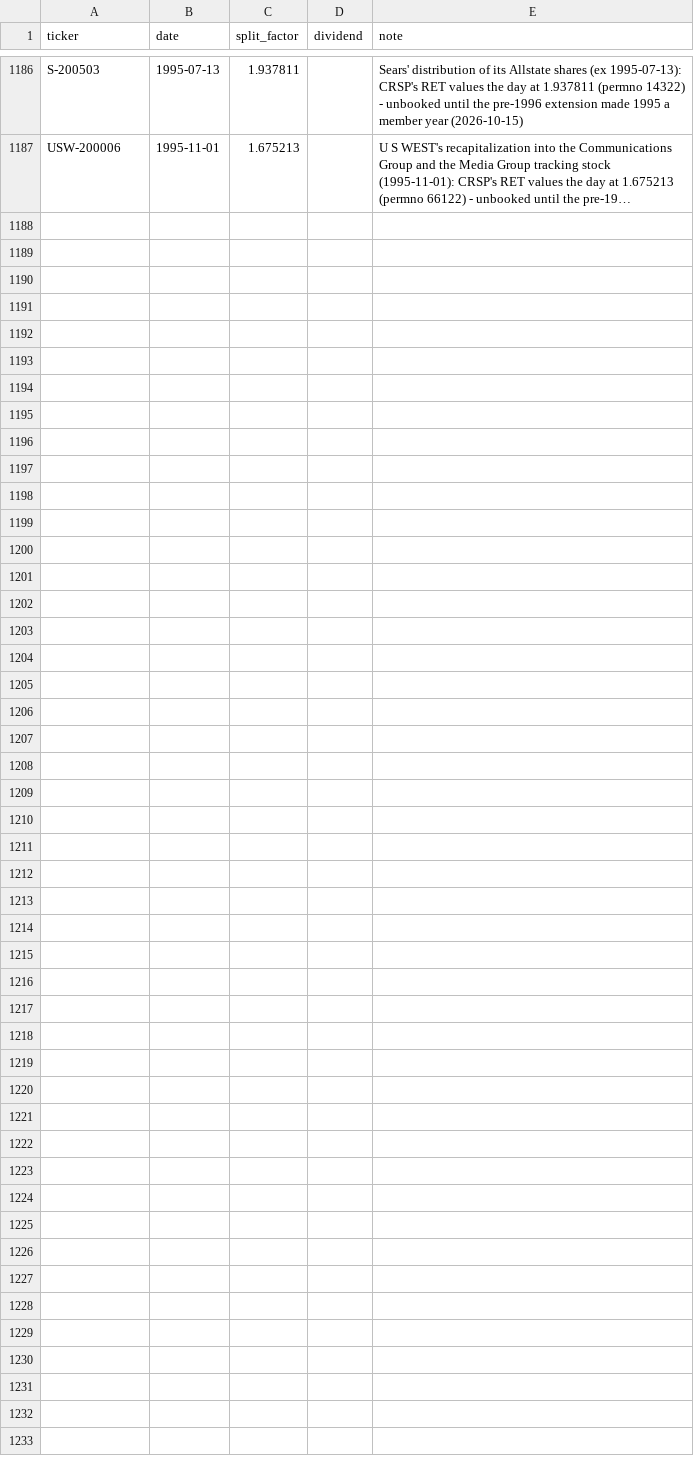
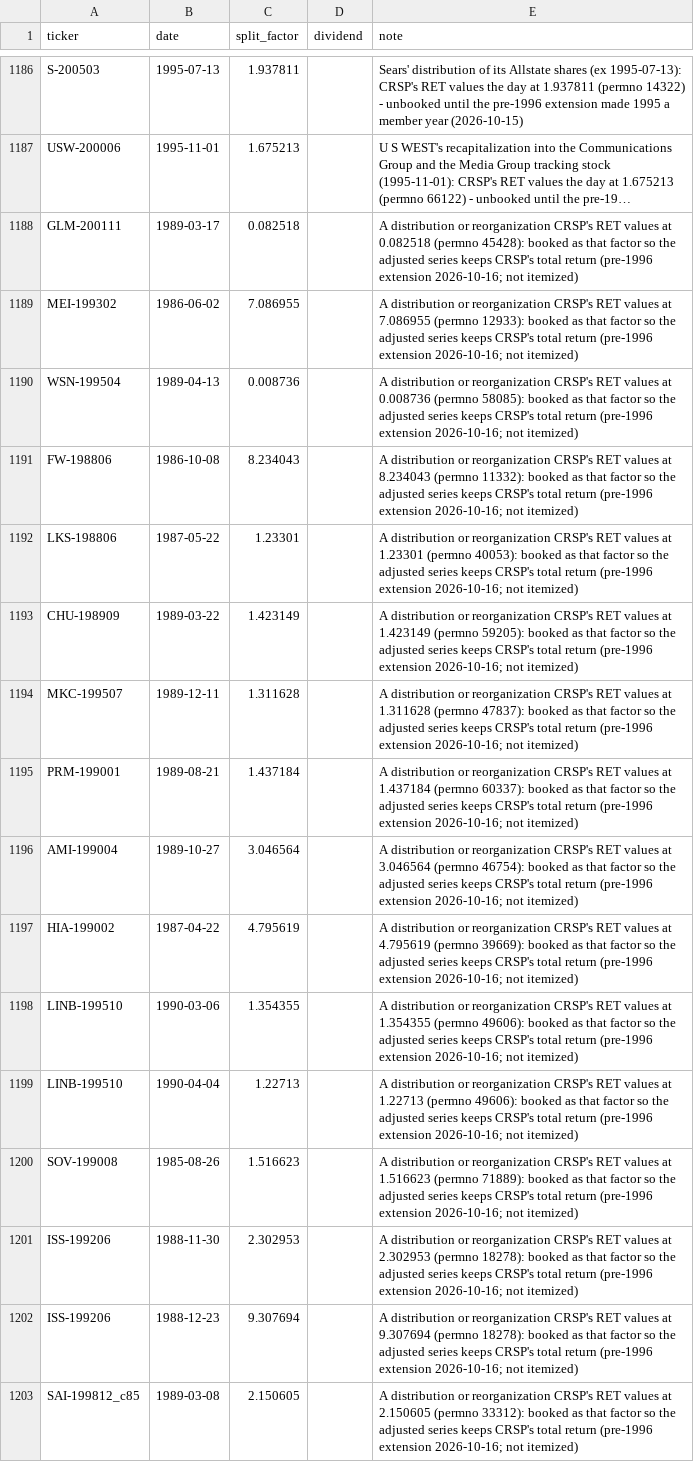
Before and after one commit to Johnbrick123/sp500-data, a CSV file: corporate_action_overrides.csv, drawn as a sheet; only a part is shown, gaps mark what is left out; long unchanged cells end in …; the diff names each change by its address in the sheet, - before the commit and + after, or states it on an @@ line.

```diff
--- a/corporate_action_overrides.csv
+++ b/corporate_action_overrides.csv
+row 1188: GLM-200111 | 1989-03-17 | 0.082518 |  | A distribution or reorganization CRSP's RET values at 0.082518 (permno 45428): booked as that factor so the adjusted series keeps CRSP's total return (pre-1996 extension 2026-10-16; not itemized)
+row 1189: MEI-199302 | 1986-06-02 | 7.086955 |  | A distribution or reorganization CRSP's RET values at 7.086955 (permno 12933): booked as that factor so the adjusted series keeps CRSP's total return (pre-1996 extension 2026-10-16; not itemized)
+row 1190: WSN-199504 | 1989-04-13 | 0.008736 |  | A distribution or reorganization CRSP's RET values at 0.008736 (permno 58085): booked as that factor so the adjusted series keeps CRSP's total return (pre-1996 extension 2026-10-16; not itemized)
+row 1191: FW-198806 | 1986-10-08 | 8.234043 |  | A distribution or reorganization CRSP's RET values at 8.234043 (permno 11332): booked as that factor so the adjusted series keeps CRSP's total return (pre-1996 extension 2026-10-16; not itemized)
+row 1192: LKS-198806 | 1987-05-22 | 1.23301 |  | A distribution or reorganization CRSP's RET values at 1.23301 (permno 40053): booked as that factor so the adjusted series keeps CRSP's total return (pre-1996 extension 2026-10-16; not itemized)
+row 1193: CHU-198909 | 1989-03-22 | 1.423149 |  | A distribution or reorganization CRSP's RET values at 1.423149 (permno 59205): booked as that factor so the adjusted series keeps CRSP's total return (pre-1996 extension 2026-10-16; not itemized)
+row 1194: MKC-199507 | 1989-12-11 | 1.311628 |  | A distribution or reorganization CRSP's RET values at 1.311628 (permno 47837): booked as that factor so the adjusted series keeps CRSP's total return (pre-1996 extension 2026-10-16; not itemized)
+row 1195: PRM-199001 | 1989-08-21 | 1.437184 |  | A distribution or reorganization CRSP's RET values at 1.437184 (permno 60337): booked as that factor so the adjusted series keeps CRSP's total return (pre-1996 extension 2026-10-16; not itemized)
+row 1196: AMI-199004 | 1989-10-27 | 3.046564 |  | A distribution or reorganization CRSP's RET values at 3.046564 (permno 46754): booked as that factor so the adjusted series keeps CRSP's total return (pre-1996 extension 2026-10-16; not itemized)
+row 1197: HIA-199002 | 1987-04-22 | 4.795619 |  | A distribution or reorganization CRSP's RET values at 4.795619 (permno 39669): booked as that factor so the adjusted series keeps CRSP's total return (pre-1996 extension 2026-10-16; not itemized)
+row 1198: LINB-199510 | 1990-03-06 | 1.354355 |  | A distribution or reorganization CRSP's RET values at 1.354355 (permno 49606): booked as that factor so the adjusted series keeps CRSP's total return (pre-1996 extension 2026-10-16; not itemized)
+row 1199: LINB-199510 | 1990-04-04 | 1.22713 |  | A distribution or reorganization CRSP's RET values at 1.22713 (permno 49606): booked as that factor so the adjusted series keeps CRSP's total return (pre-1996 extension 2026-10-16; not itemized)
+row 1200: SOV-199008 | 1985-08-26 | 1.516623 |  | A distribution or reorganization CRSP's RET values at 1.516623 (permno 71889): booked as that factor so the adjusted series keeps CRSP's total return (pre-1996 extension 2026-10-16; not itemized)
+row 1201: ISS-199206 | 1988-11-30 | 2.302953 |  | A distribution or reorganization CRSP's RET values at 2.302953 (permno 18278): booked as that factor so the adjusted series keeps CRSP's total return (pre-1996 extension 2026-10-16; not itemized)
+row 1202: ISS-199206 | 1988-12-23 | 9.307694 |  | A distribution or reorganization CRSP's RET values at 9.307694 (permno 18278): booked as that factor so the adjusted series keeps CRSP's total return (pre-1996 extension 2026-10-16; not itemized)
+row 1203: SAI-199812_c85 | 1989-03-08 | 2.150605 |  | A distribution or reorganization CRSP's RET values at 2.150605 (permno 33312): booked as that factor so the adjusted series keeps CRSP's total return (pre-1996 extension 2026-10-16; not itemized)
```
Also changed, not shown: crsp_permnos.csv, pre1996/departed_labels.csv, 6 other files.
